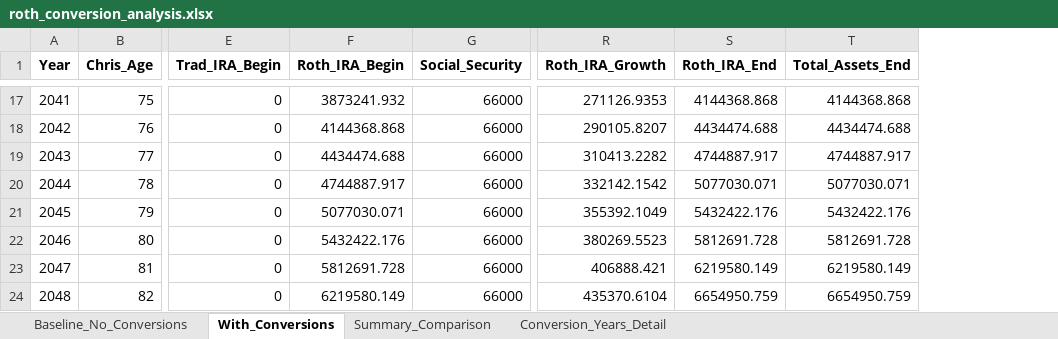
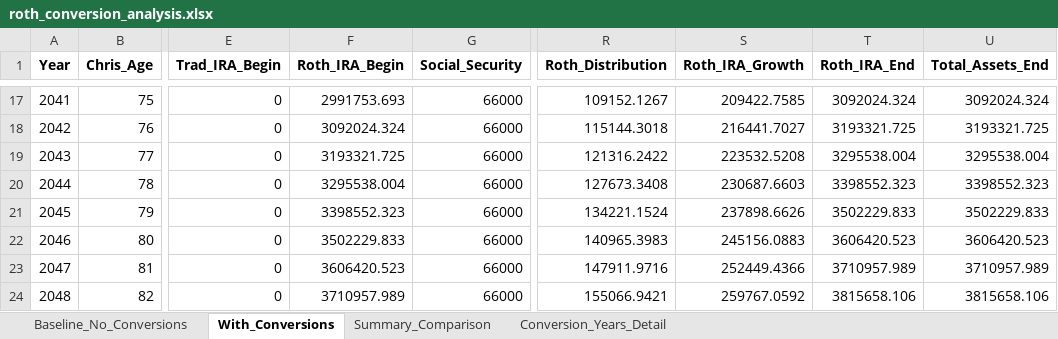
Before and after one commit to Keeping-Up-With-Claude/RothIRA, an Excel workbook: roth_conversion_analysis.xlsx, sheet With_Conversions, drawn as a sheet; only a part is shown, gaps mark what is left out; values as stored, in another font and other column widths than the file's, no borders; addresses are those after the commit; the diff covers the shown part only; the diff names each change by its address in the sheet, - before the commit and + after, or states it on an @@ line.

```diff
--- a/roth_conversion_analysis.xlsx (sheet With_Conversions)
+++ b/roth_conversion_analysis.xlsx (sheet With_Conversions)
+column R (Roth_Distribution), rows 17-24: 109152.1267 | 115144.3018 | 121316.2422 | 127673.3408 | 134221.1524 | 140965.3983 | 147911.9716 | 155066.9421
-F17 (Roth_IRA_Begin): 3873241.932
+F17 (Roth_IRA_Begin): 2991753.693
-S17 (Roth_IRA_Growth): 271126.9353
+S17 (Roth_IRA_Growth): 209422.7585
-T17 (Roth_IRA_End): 4144368.868
+T17 (Roth_IRA_End): 3092024.324
-U17 (Total_Assets_End): 4144368.868
+U17 (Total_Assets_End): 3092024.324
-F18 (Roth_IRA_Begin): 4144368.868
+F18 (Roth_IRA_Begin): 3092024.324
-S18 (Roth_IRA_Growth): 290105.8207
+S18 (Roth_IRA_Growth): 216441.7027
-T18 (Roth_IRA_End): 4434474.688
+T18 (Roth_IRA_End): 3193321.725
-U18 (Total_Assets_End): 4434474.688
+U18 (Total_Assets_End): 3193321.725
-F19 (Roth_IRA_Begin): 4434474.688
+F19 (Roth_IRA_Begin): 3193321.725
-S19 (Roth_IRA_Growth): 310413.2282
+S19 (Roth_IRA_Growth): 223532.5208
-T19 (Roth_IRA_End): 4744887.917
+T19 (Roth_IRA_End): 3295538.004
-U19 (Total_Assets_End): 4744887.917
+U19 (Total_Assets_End): 3295538.004
-F20 (Roth_IRA_Begin): 4744887.917
+F20 (Roth_IRA_Begin): 3295538.004
-S20 (Roth_IRA_Growth): 332142.1542
+S20 (Roth_IRA_Growth): 230687.6603
-T20 (Roth_IRA_End): 5077030.071
+T20 (Roth_IRA_End): 3398552.323
-U20 (Total_Assets_End): 5077030.071
+U20 (Total_Assets_End): 3398552.323
-F21 (Roth_IRA_Begin): 5077030.071
+F21 (Roth_IRA_Begin): 3398552.323
-S21 (Roth_IRA_Growth): 355392.1049
+S21 (Roth_IRA_Growth): 237898.6626
-T21 (Roth_IRA_End): 5432422.176
+T21 (Roth_IRA_End): 3502229.833
-U21 (Total_Assets_End): 5432422.176
+U21 (Total_Assets_End): 3502229.833
-F22 (Roth_IRA_Begin): 5432422.176
+F22 (Roth_IRA_Begin): 3502229.833
-S22 (Roth_IRA_Growth): 380269.5523
+S22 (Roth_IRA_Growth): 245156.0883
-T22 (Roth_IRA_End): 5812691.728
+T22 (Roth_IRA_End): 3606420.523
-U22 (Total_Assets_End): 5812691.728
+U22 (Total_Assets_End): 3606420.523
-F23 (Roth_IRA_Begin): 5812691.728
+F23 (Roth_IRA_Begin): 3606420.523
-S23 (Roth_IRA_Growth): 406888.421
+S23 (Roth_IRA_Growth): 252449.4366
-T23 (Roth_IRA_End): 6219580.149
+T23 (Roth_IRA_End): 3710957.989
-U23 (Total_Assets_End): 6219580.149
+U23 (Total_Assets_End): 3710957.989
-F24 (Roth_IRA_Begin): 6219580.149
+F24 (Roth_IRA_Begin): 3710957.989
-S24 (Roth_IRA_Growth): 435370.6104
+S24 (Roth_IRA_Growth): 259767.0592
-T24 (Roth_IRA_End): 6654950.759
+T24 (Roth_IRA_End): 3815658.106
-U24 (Total_Assets_End): 6654950.759
+U24 (Total_Assets_End): 3815658.106
```
Also changed, not shown: 82 edited cells elsewhere in this sheet, sheet Conversion_Years_Detail, sheet Baseline_No_Conversions, sheet Summary_Comparison, 2 other files.
